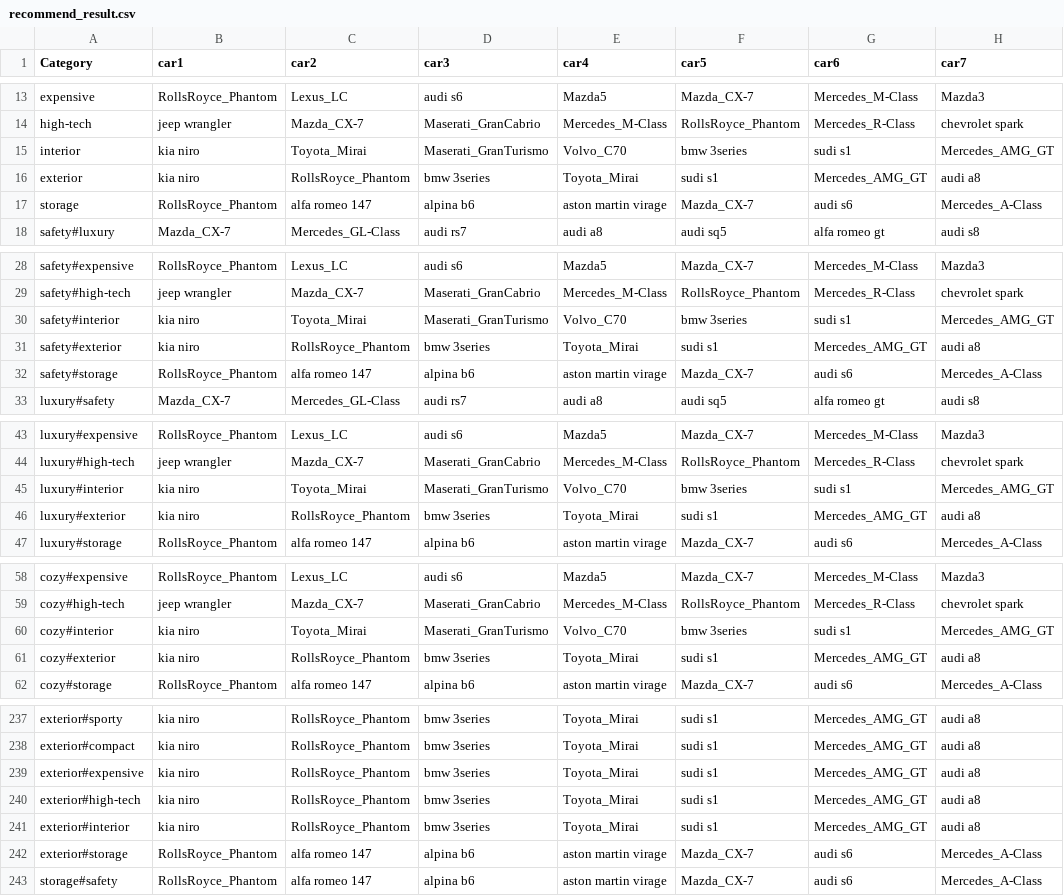
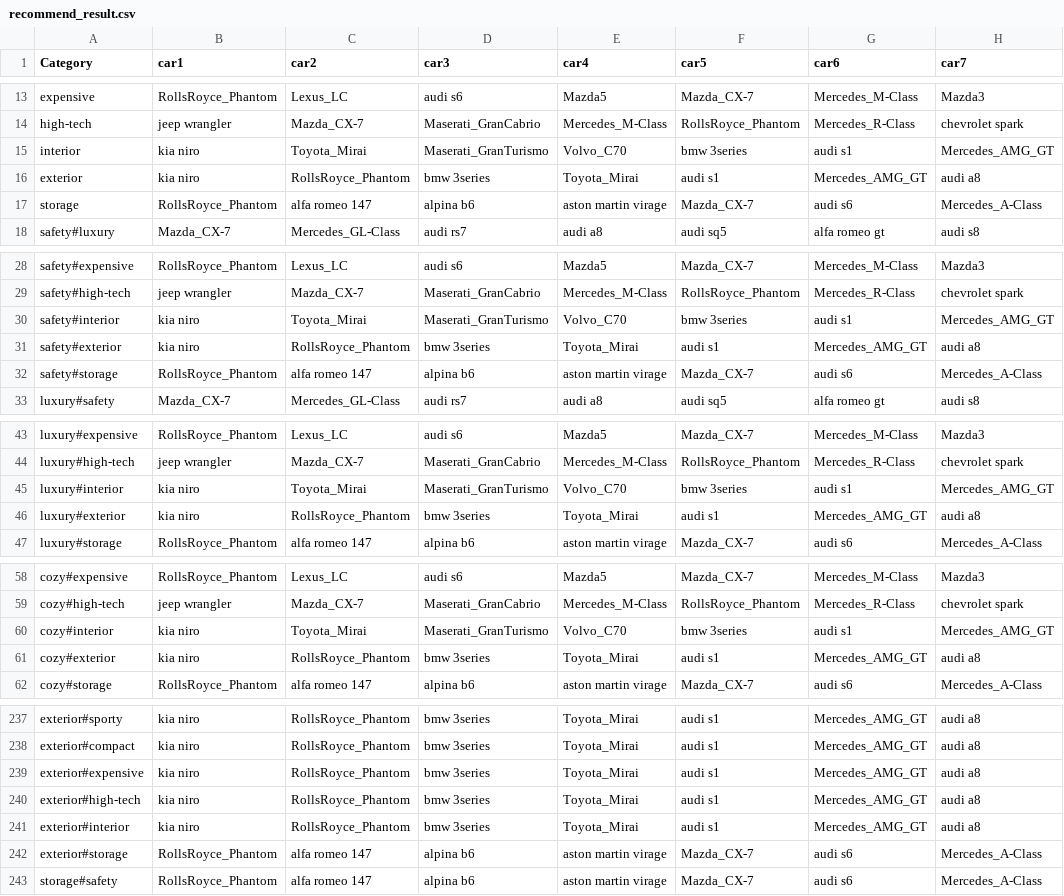
Before and after one commit to MinSeok-Pons-Kim/CarRecommendation, a CSV file: static/recommend_result.csv, drawn as a sheet; only a part is shown, gaps mark what is left out; the diff covers the shown part only; the diff names each change by its address in the sheet, - before the commit and + after, or states it on an @@ line.

```diff
--- a/static/recommend_result.csv
+++ b/static/recommend_result.csv
-G15 (car6): sudi s1
+G15 (car6): audi s1
-F16 (car5): sudi s1
+F16 (car5): audi s1
-G30 (car6): sudi s1
+G30 (car6): audi s1
-F31 (car5): sudi s1
+F31 (car5): audi s1
-G45 (car6): sudi s1
+G45 (car6): audi s1
-F46 (car5): sudi s1
+F46 (car5): audi s1
-G60 (car6): sudi s1
+G60 (car6): audi s1
-F61 (car5): sudi s1
+F61 (car5): audi s1
-F237:F241 (car5): sudi s1
+F237:F241 (car5): audi s1
```
Also changed, not shown: 45 edited cells elsewhere in this file, 16 other files.
